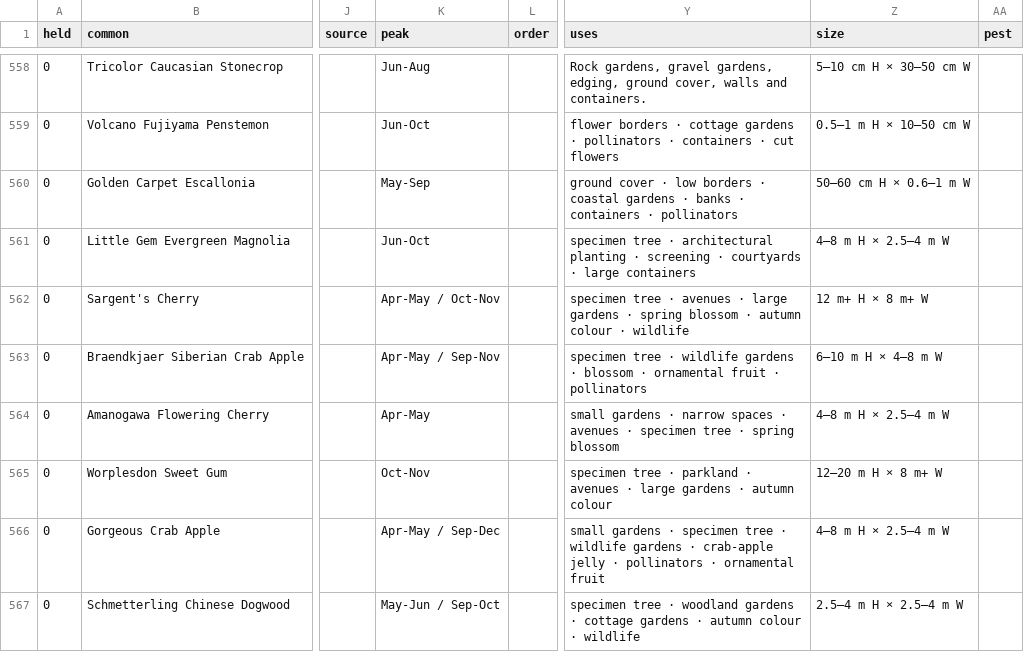
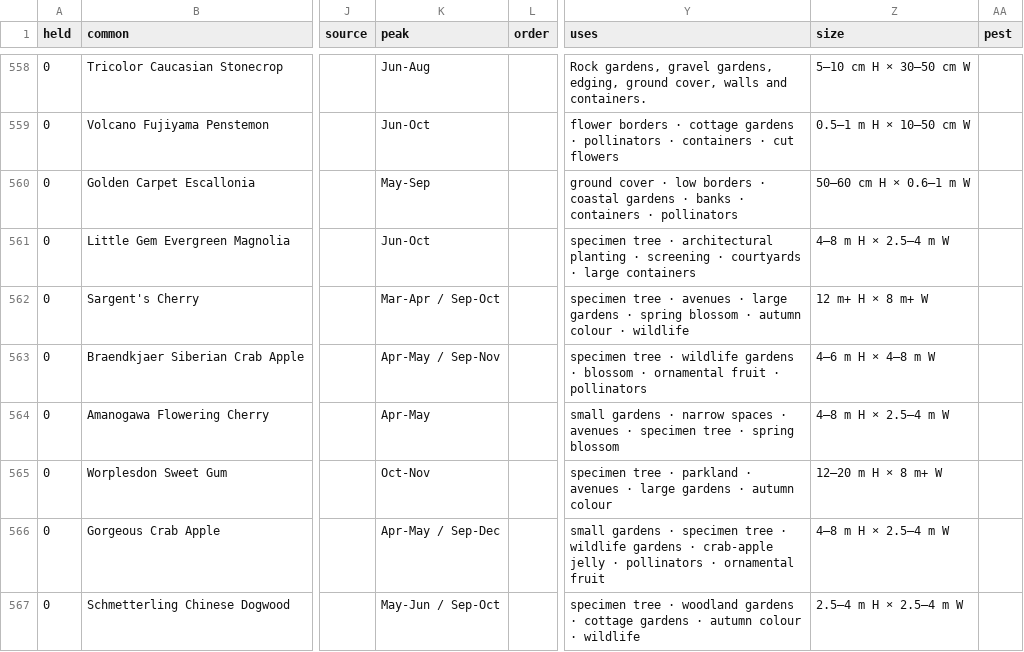
Before and after one commit to plantcards-app/Timber, a CSV file: plants.csv, drawn as a sheet; only a part is shown, gaps mark what is left out; the diff covers the shown part only; the diff names each change by its address in the sheet, - before the commit and + after, or states it on an @@ line.

```diff
--- a/plants.csv
+++ b/plants.csv
-K562 (peak): Apr-May / Oct-Nov
+K562 (peak): Mar-Apr / Sep-Oct
-Z563 (size): 6–10 m H × 4–8 m W
+Z563 (size): 4–6 m H × 4–8 m W
```
Also changed, not shown: 8 edited cells elsewhere in this file, 8 other files.
